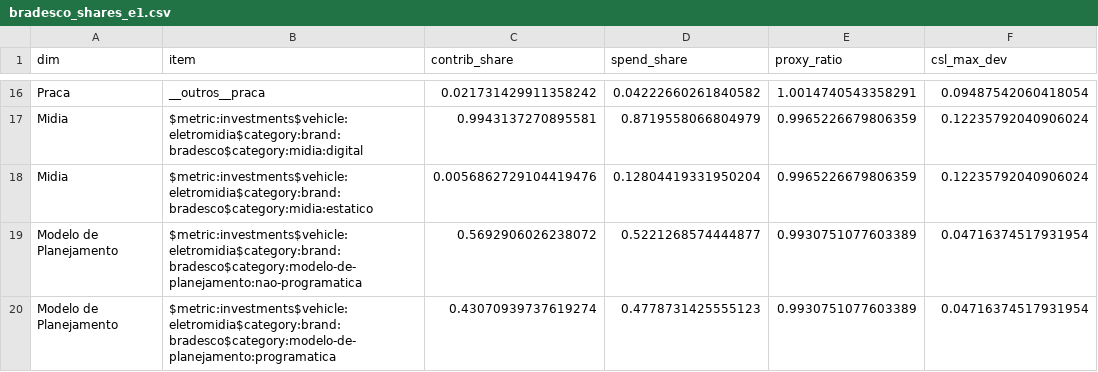
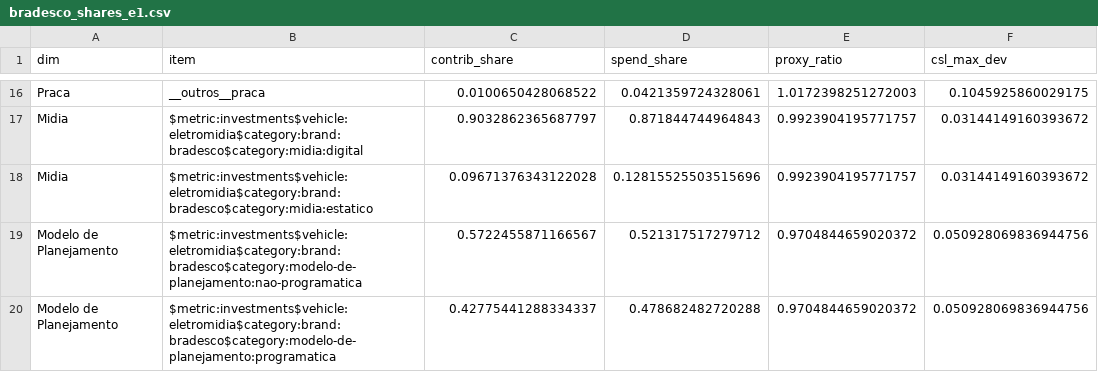
Before and after one commit to uncover-co/raven-deep-dive, a CSV file: outputs/batch/bradesco/bradesco_shares_e1.csv, drawn as a sheet; only a part is shown, gaps mark what is left out; the diff covers the shown part only; the diff names each change by its address in the sheet, - before the commit and + after, or states it on an @@ line.

```diff
--- a/outputs/batch/bradesco/bradesco_shares_e1.csv
+++ b/outputs/batch/bradesco/bradesco_shares_e1.csv
-C16 (contrib_share): 0.021731429911358242
+C16 (contrib_share): 0.0100650428068522
-D16 (spend_share): 0.04222660261840582
+D16 (spend_share): 0.0421359724328061
-E16 (proxy_ratio): 1.0014740543358291
+E16 (proxy_ratio): 1.0172398251272003
-F16 (csl_max_dev): 0.09487542060418054
+F16 (csl_max_dev): 0.1045925860029175
-C17 (contrib_share): 0.9943137270895581
+C17 (contrib_share): 0.9032862365687797
-D17 (spend_share): 0.8719558066804979
+D17 (spend_share): 0.871844744964843
-E17:E18 (proxy_ratio): 0.9965226679806359
+E17:E18 (proxy_ratio): 0.9923904195771757
-F17:F18 (csl_max_dev): 0.12235792040906024
+F17:F18 (csl_max_dev): 0.03144149160393672
-C18 (contrib_share): 0.0056862729104419476
+C18 (contrib_share): 0.09671376343122028
-D18 (spend_share): 0.12804419331950204
+D18 (spend_share): 0.12815525503515696
-C19 (contrib_share): 0.5692906026238072
+C19 (contrib_share): 0.5722455871166567
-D19 (spend_share): 0.5221268574444877
+D19 (spend_share): 0.521317517279712
-E19:E20 (proxy_ratio): 0.9930751077603389
+E19:E20 (proxy_ratio): 0.9704844659020372
-F19:F20 (csl_max_dev): 0.04716374517931954
+F19:F20 (csl_max_dev): 0.050928069836944756
-C20 (contrib_share): 0.43070939737619274
+C20 (contrib_share): 0.42775441288334337
-D20 (spend_share): 0.4778731425555123
+D20 (spend_share): 0.478682482720288
```
Also changed, not shown: 56 edited cells elsewhere in this file, outputs/batch/bradesco/bradesco_roas_index.csv, outputs/batch/hypera/hypera_shares_e1.csv, 18 other files.
